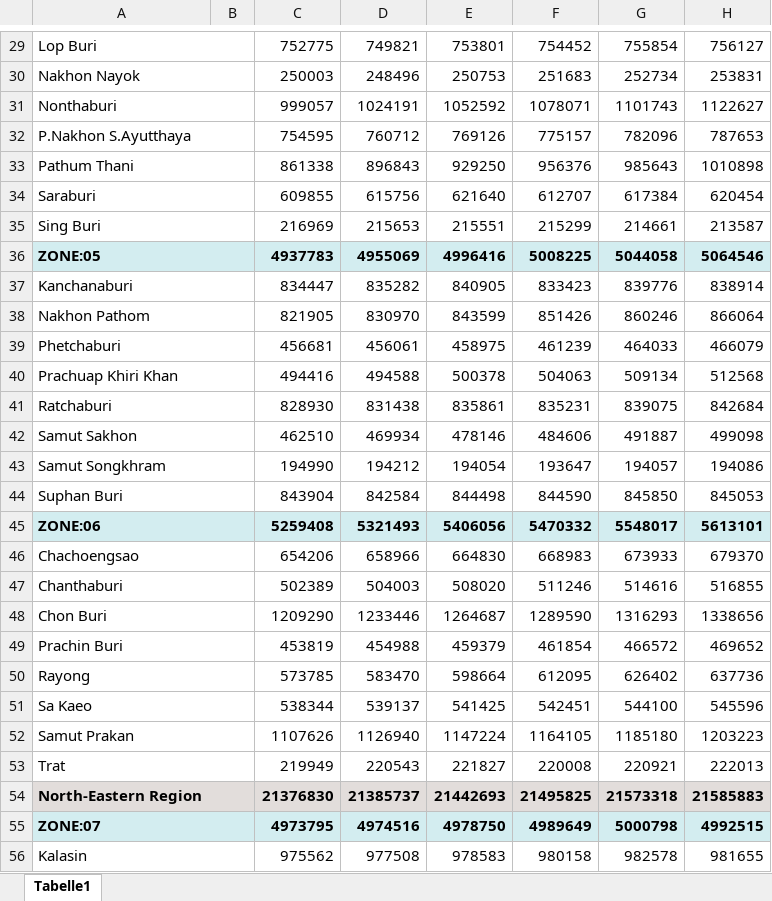
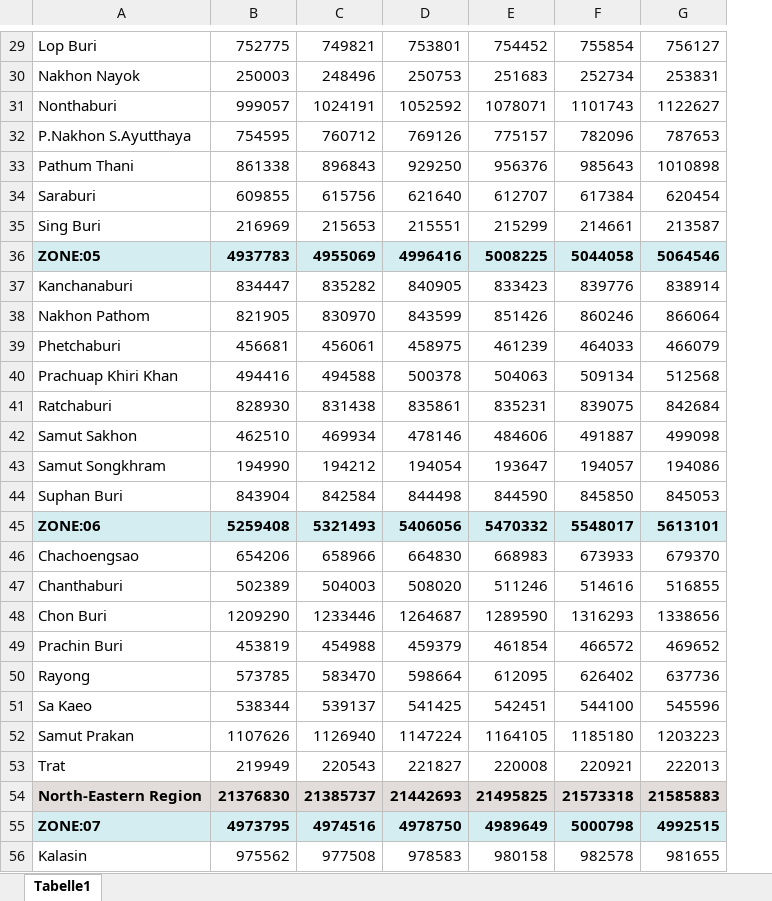
Before and after one commit to datascience-mobi-2023/topic04_team02, an Excel workbook: population.xlsx, sheet Tabelle1, drawn as a sheet; only a part is shown, gaps mark what is left out; values as stored, in another font and other column widths than the file's, no borders; the diff covers the shown part only; the diff names each change by its address in the sheet, - before the commit and + after, or states it on an @@ line.

```diff
--- a/population.xlsx (sheet Tabelle1)
+++ b/population.xlsx (sheet Tabelle1)
-column B, empty
-A29:B29 merged
-A30:B30 merged
-A31:B31 merged
-A32:B32 merged
-A33:B33 merged
-A34:B34 merged
-A35:B35 merged
-A36:B36 merged
-A37:B37 merged
-A38:B38 merged
-A39:B39 merged
-A40:B40 merged
-A41:B41 merged
-A42:B42 merged
-A43:B43 merged
-A44:B44 merged
-A45:B45 merged
-A46:B46 merged
-A47:B47 merged
-A48:B48 merged
-A49:B49 merged
-A50:B50 merged
-A51:B51 merged
-A52:B52 merged
-A53:B53 merged
-A54:B54 merged
-A55:B55 merged
-A56:B56 merged
```
Also changed, not shown: merged cells elsewhere in this sheet, formulas that keep their value.
